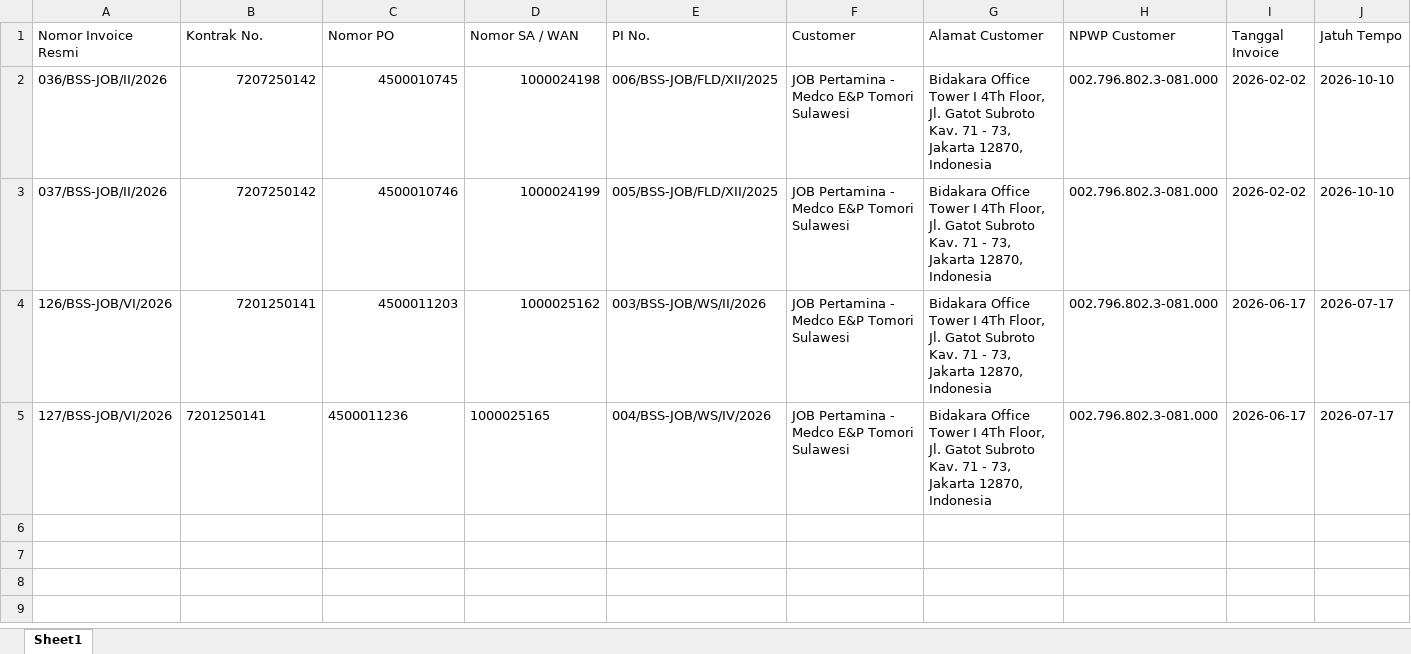
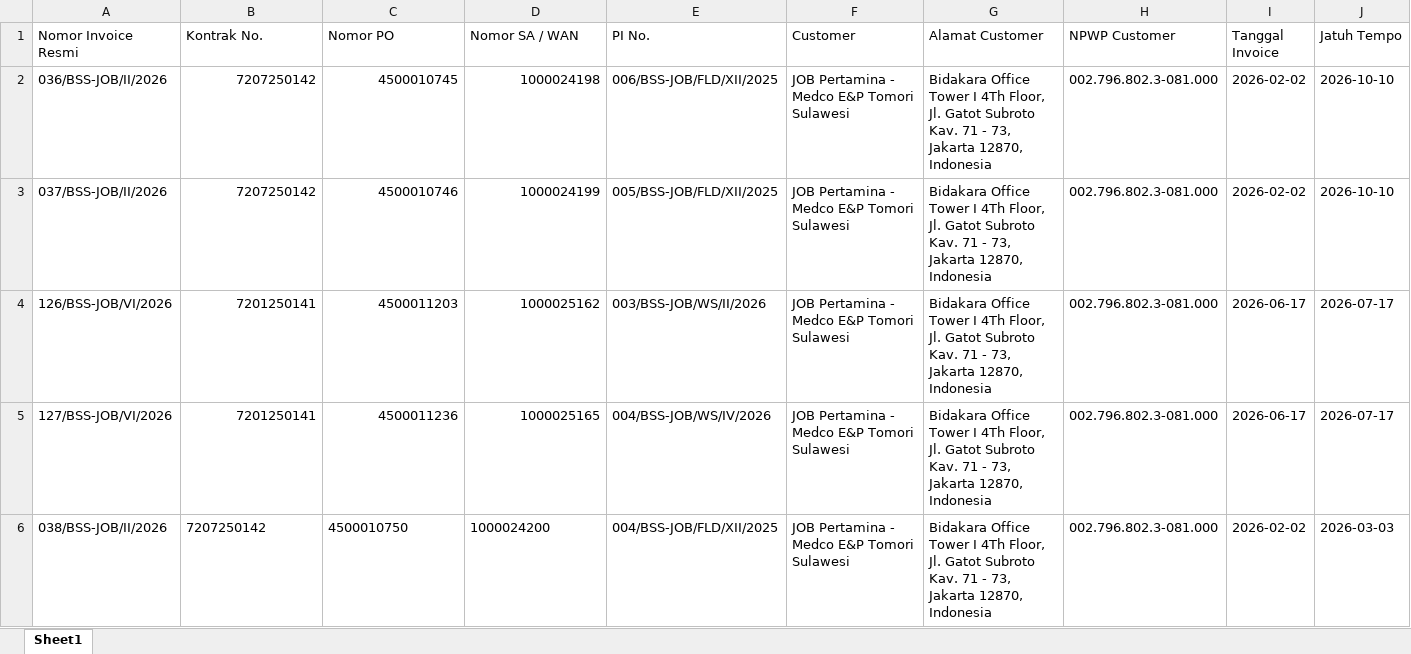
Before and after one commit to onesimussuriadi-coding/Dashboard-Proforma-Invoice-General-Services, an Excel workbook: database_penyimpanan_aman/database_billing_tax.xlsx, sheet Sheet1, drawn as a sheet; only a part is shown; values as stored, in another font and other column widths than the file's, no borders; rows hold the shown columns only; the diff names each change by its address in the sheet, - before the commit and + after, or states it on an @@ line.

```diff
--- a/database_penyimpanan_aman/database_billing_tax.xlsx (sheet Sheet1)
+++ b/database_penyimpanan_aman/database_billing_tax.xlsx (sheet Sheet1)
-B5:D5 alignment: left
+B5:D5 alignment: right
+row 6: 038/BSS-JOB/II/2026 | 7207250142 | 4500010750 | 1000024200 | 004/BSS-JOB/FLD/XII/2025 | JOB Pertamina - Medco E&P Tomori Sulawesi | Bidakara Office Tower I 4Th Floor, Jl. Gatot Subroto Kav. 71 - 73, Jakarta 12870, Indonesia | 002.796.802.3-081.000 | 2026-02-02 | 2026-03-03
```
Also changed, not shown: database_penyimpanan_aman/arsip_dokumen_customer/metadata_arsip.xlsx, database_penyimpanan_aman/database_status_pembayaran.xlsx, 2 other files.
